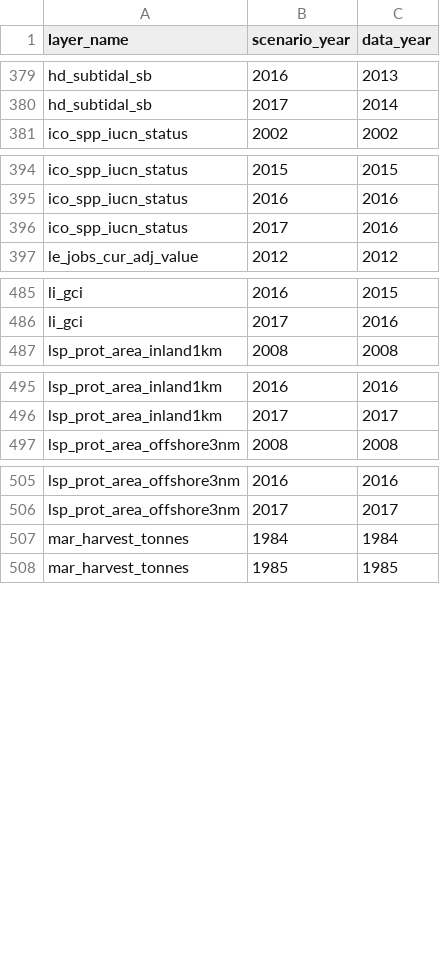
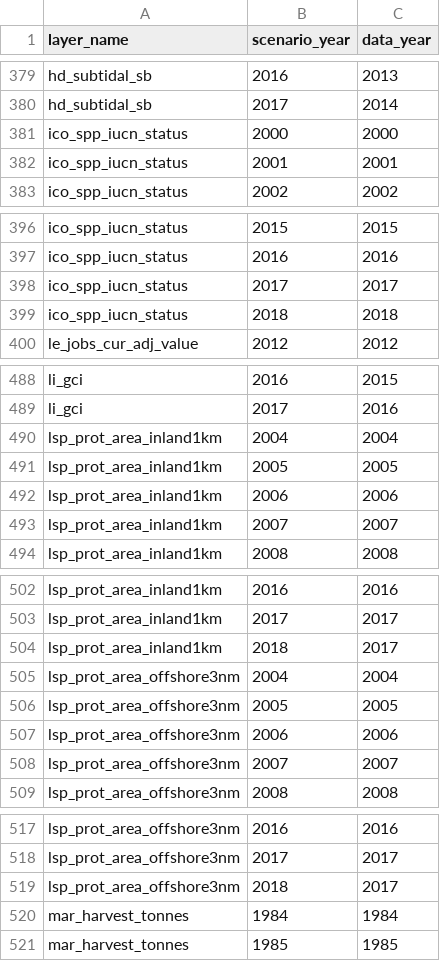
Before and after one commit to OHI-Science/esw, a CSV file: esw2018/conf/scenario_data_years.csv, drawn as a sheet; only a part is shown, gaps mark what is left out.

```diff
--- a/esw2018/conf/scenario_data_years.csv
+++ b/esw2018/conf/scenario_data_years.csv
@@ -380,2 +380,4 @@ hd_subtidal_sb,2016,2013
 hd_subtidal_sb,2017,2014
+ico_spp_iucn_status,2000,2000
+ico_spp_iucn_status,2001,2001
 ico_spp_iucn_status,2002,2002
@@ -395,3 +397,4 @@ ico_spp_iucn_status,2015,2015
 ico_spp_iucn_status,2016,2016
-ico_spp_iucn_status,2017,2016
+ico_spp_iucn_status,2017,2017
+ico_spp_iucn_status,2018,2018
 le_jobs_cur_adj_value,2012,2012
@@ -486,2 +489,6 @@ li_gci,2016,2015
 li_gci,2017,2016
+lsp_prot_area_inland1km,2004,2004
+lsp_prot_area_inland1km,2005,2005
+lsp_prot_area_inland1km,2006,2006
+lsp_prot_area_inland1km,2007,2007
 lsp_prot_area_inland1km,2008,2008
@@ -496,2 +503,7 @@ lsp_prot_area_inland1km,2016,2016
 lsp_prot_area_inland1km,2017,2017
+lsp_prot_area_inland1km,2018,2017
+lsp_prot_area_offshore3nm,2004,2004
+lsp_prot_area_offshore3nm,2005,2005
+lsp_prot_area_offshore3nm,2006,2006
+lsp_prot_area_offshore3nm,2007,2007
 lsp_prot_area_offshore3nm,2008,2008
@@ -506,2 +518,3 @@ lsp_prot_area_offshore3nm,2016,2016
 lsp_prot_area_offshore3nm,2017,2017
+lsp_prot_area_offshore3nm,2018,2017
 mar_harvest_tonnes,1984,1984
```
Also changed, not shown: esw2018/layers.csv, esw2018/reports/figures/regions_figs.csv, 27 other files.
